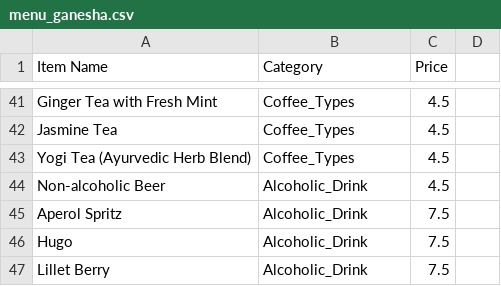
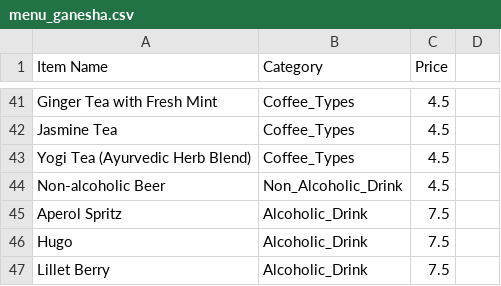
Before and after one commit to Sevim0631/AalenEats, a CSV file: data/menu_ganesha.csv, drawn as a sheet; only a part is shown, gaps mark what is left out.

Commit message:
class confusion

```diff
--- a/data/menu_ganesha.csv
+++ b/data/menu_ganesha.csv
@@ -43,3 +43,3 @@ Jasmine Tea,Coffee_Types,4.5
 Yogi Tea (Ayurvedic Herb Blend),Coffee_Types,4.5
-Non-alcoholic Beer,Alcoholic_Drink,4.5
+Non-alcoholic Beer,Non_Alcoholic_Drink,4.5
 Aperol Spritz,Alcoholic_Drink,7.5
```
